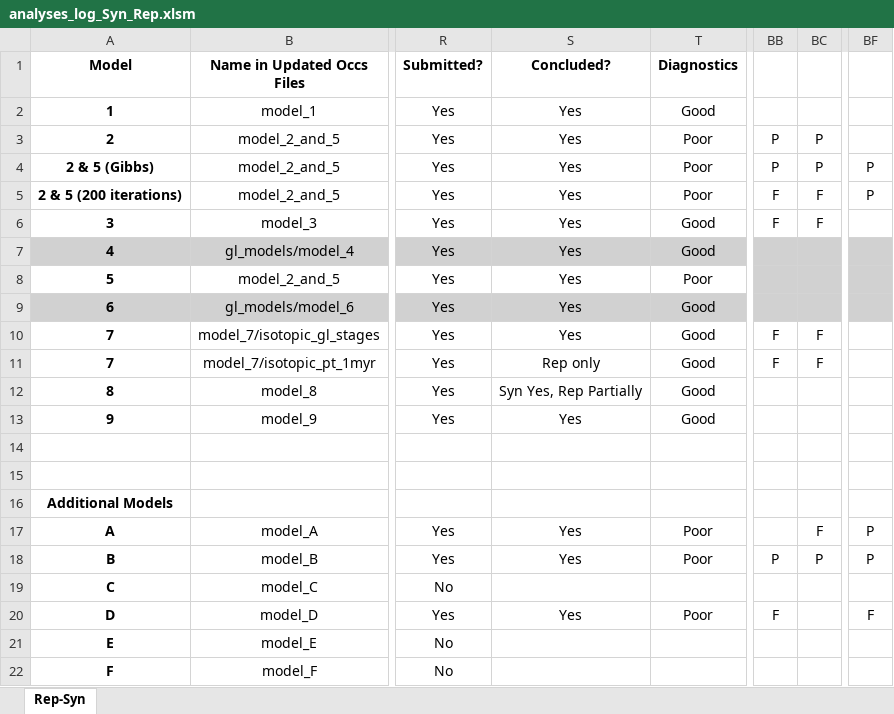
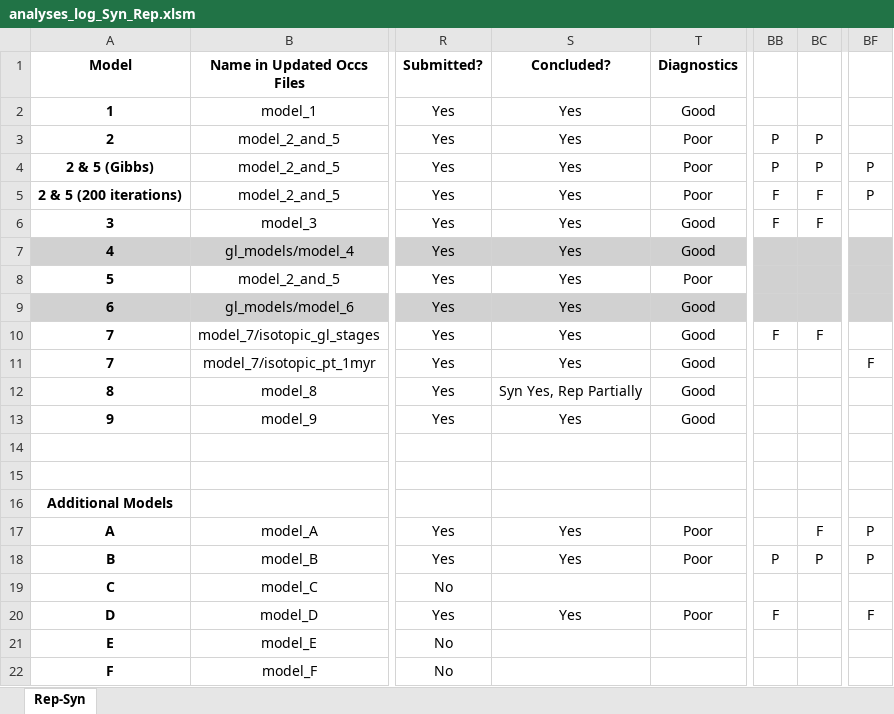
Before and after one commit to shelleylwang/pt_diversity_rates, an Excel workbook: updated_occurrence_analyses/analyses_log_Syn_Rep.xlsm, sheet Rep-Syn, drawn as a sheet; only a part is shown, gaps mark what is left out; values as stored, in another font and other column widths than the file's, no borders; conditional formats not drawn; the diff names each change by its address in the sheet, - before the commit and + after, or states it on an @@ line.

Commit message:
model 7 1myr syn files from cluster and diagnostics

```diff
--- a/updated_occurrence_analyses/analyses_log_Syn_Rep.xlsm (sheet Rep-Syn)
+++ b/updated_occurrence_analyses/analyses_log_Syn_Rep.xlsm (sheet Rep-Syn)
-S11 (Concluded?): Rep only
+S11 (Concluded?): Yes
-BB11: F
+BB11: (empty)
-BC11: F
+BC11: (empty)
-BF11: (empty)
+BF11: F
```
Also changed, not shown: 32 other files.
